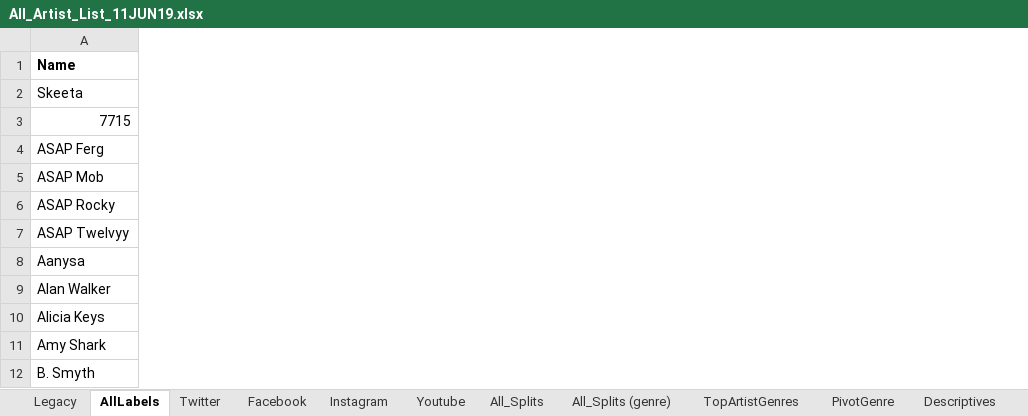
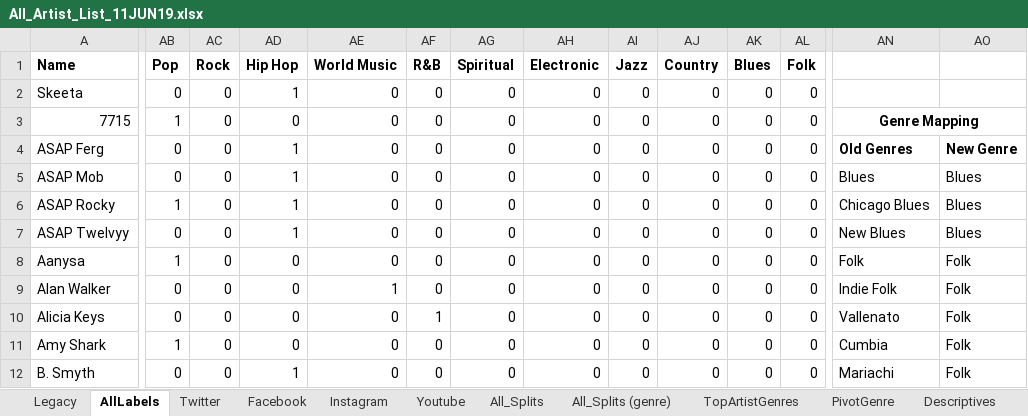
Before and after one commit to ghazalerfani/SocialMedia-Music, an Excel workbook: All_Artist_List_11JUN19.xlsx, sheet AllLabels, drawn as a sheet; only a part is shown, gaps mark what is left out; values as stored, in another font and other column widths than the file's, no borders; the diff covers the shown part only; the diff names each change by its address in the sheet, - before the commit and + after, or states it on an @@ line.

Commit message:
Add files via upload
Added Genres information for all the entries

```diff
--- a/All_Artist_List_11JUN19.xlsx (sheet AllLabels)
+++ b/All_Artist_List_11JUN19.xlsx (sheet AllLabels)
+column AB (Pop), rows 2-12: 0 | 1 | 0 | 0 | 1 | 0 | 1 | 0 | 0 | 1 | 0
+column AC (Rock), rows 2-12: all 0
+column AD (Hip Hop), rows 2-12: 1 | 0 | 1 | 1 | 1 | 1 | 0 | 0 | 0 | 0 | 1
+column AE (World Music), rows 2-12: 0 | 0 | 0 | 0 | 0 | 0 | 0 | 1 | 0 | 0 | 0
+column AF (R&B), rows 2-12: 0 | 0 | 0 | 0 | 0 | 0 | 0 | 0 | 1 | 0 | 0
+column AG (Spiritual), rows 2-12: all 0
+column AH (Electronic), rows 2-12: all 0
+column AI (Jazz), rows 2-12: all 0
+column AJ (Country), rows 2-12: all 0
+column AK (Blues), rows 2-12: all 0
+column AL (Folk), rows 2-12: all 0
+column AN, rows 3-12: Genre Mapping | Old Genres | Blues | Chicago Blues | New Blues | Folk | Indie Folk | Vallenato | Cumbia | Mariachi
+column AO, rows 4-12: New Genre | Blues | Blues | Blues | Folk | Folk | Folk | Folk | Folk
```
Also changed, not shown: 1 added column elsewhere in this sheet, other sheet tabs, formulas that keep their value, charts or pictures.
